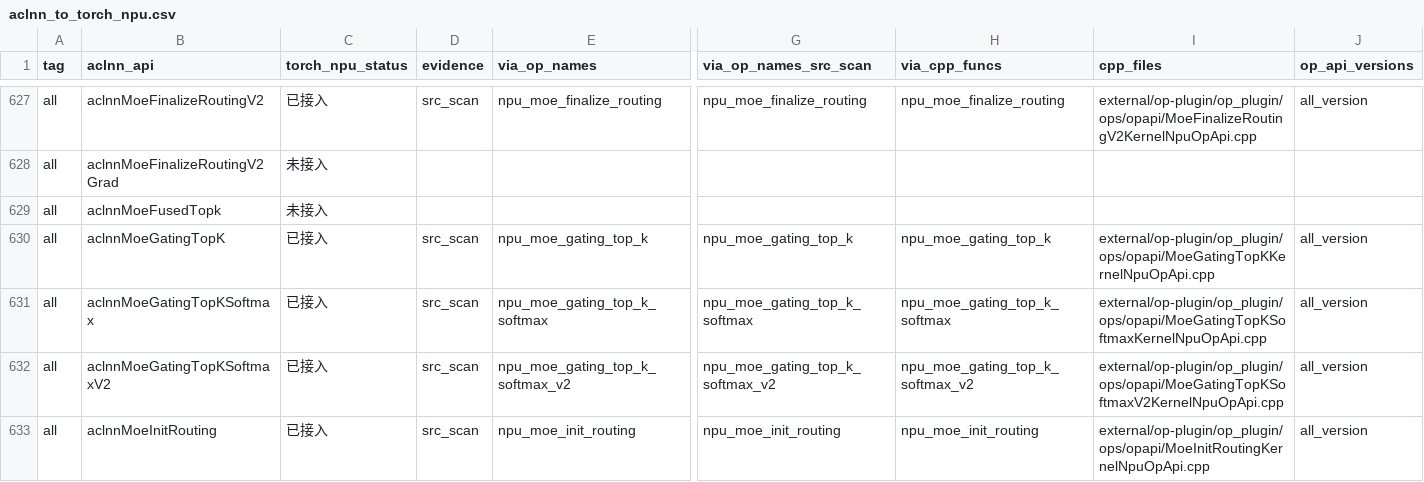
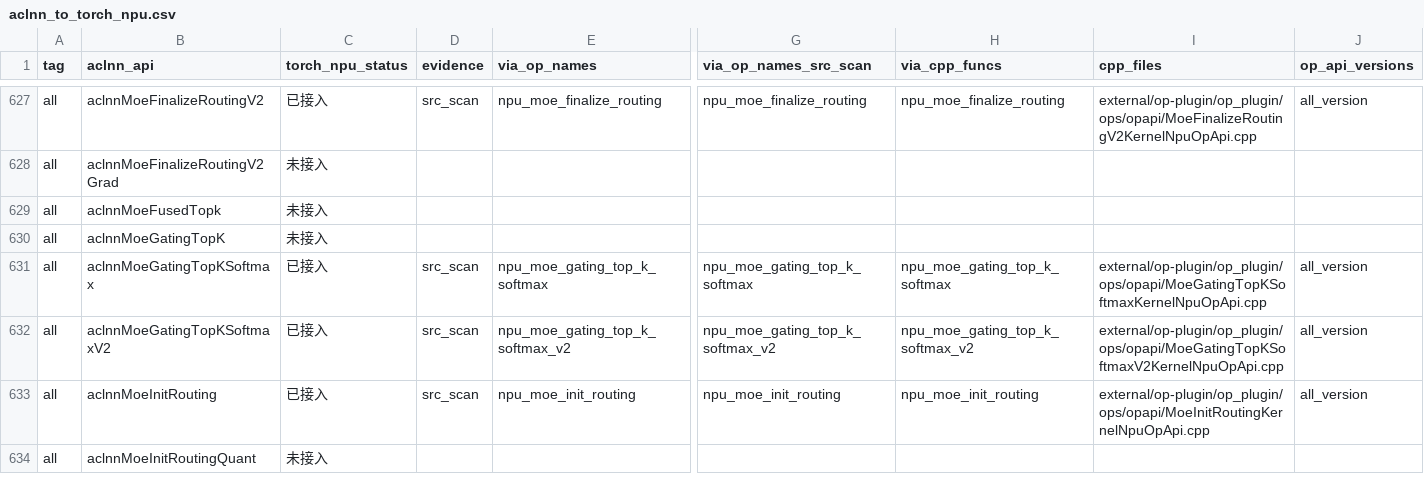
Before and after one commit to Fzilan/aclnn-dashboard, a CSV file: data/reports/aclnn_to_torch_npu.csv, drawn as a sheet; only a part is shown, gaps mark what is left out; the shorter side is filled out with more unchanged rows; the diff covers the shown part only; the diff names each change by its address in the sheet, - before the commit and + after, or states it on an @@ line.

```diff
--- a/data/reports/aclnn_to_torch_npu.csv
+++ b/data/reports/aclnn_to_torch_npu.csv
-C630 (torch_npu_status): 已接入
+C630 (torch_npu_status): 未接入
-D630 (evidence): src_scan
+D630 (evidence): (empty)
-E630 (via_op_names): npu_moe_gating_top_k
+E630 (via_op_names): (empty)
-G630 (via_op_names_src_scan): npu_moe_gating_top_k
+G630 (via_op_names_src_scan): (empty)
-H630 (via_cpp_funcs): npu_moe_gating_top_k
+H630 (via_cpp_funcs): (empty)
-I630 (cpp_files): external/op-plugin/op_plugin/ops/opapi/MoeGatingTopKKernelNpuOpApi.cpp
+I630 (cpp_files): (empty)
-J630 (op_api_versions): all_version
+J630 (op_api_versions): (empty)
```
Also changed, not shown: 2 edited cells elsewhere in this file, data/reports/aclnn_to_all.csv, 4 other files.
